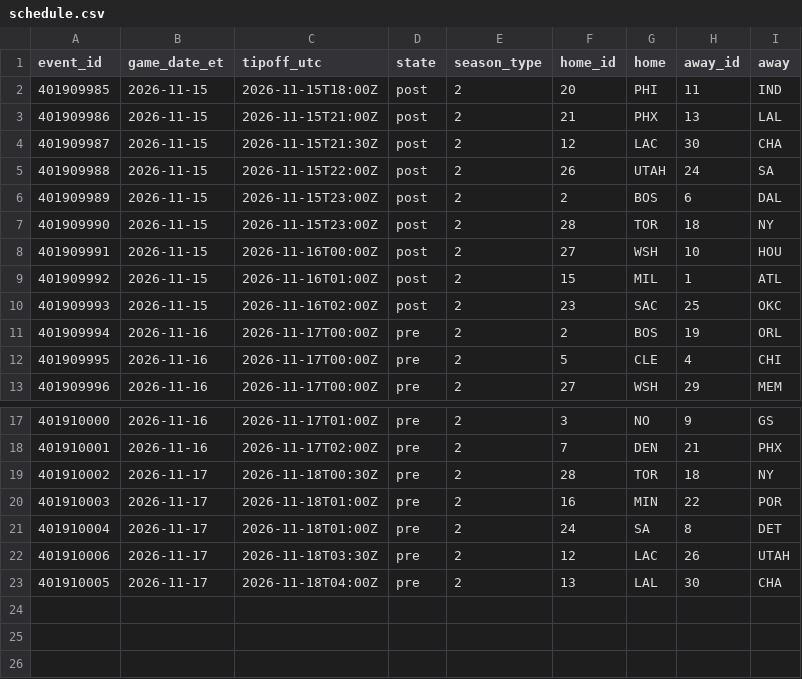
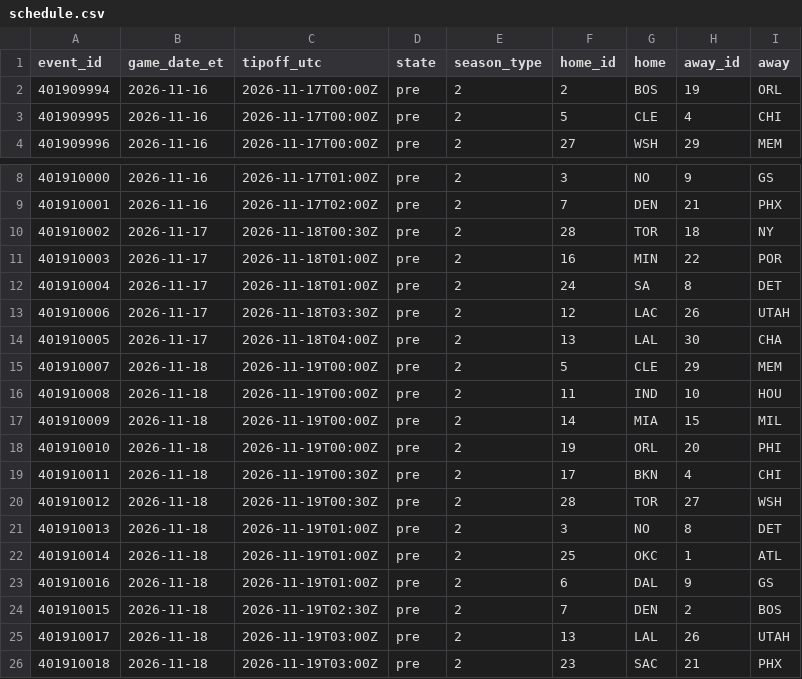
Before and after one commit to ryan7zoom/nba-props, a CSV file: data/schedule.csv, drawn as a sheet; only a part is shown, gaps mark what is left out.

```diff
--- a/data/schedule.csv
+++ b/data/schedule.csv
@@ -1,11 +1,2 @@
 event_id,game_date_et,tipoff_utc,state,season_type,home_id,home,away_id,away
-401909985,2026-11-15,2026-11-15T18:00Z,post,2,20,PHI,11,IND
-401909986,2026-11-15,2026-11-15T21:00Z,post,2,21,PHX,13,LAL
-401909987,2026-11-15,2026-11-15T21:30Z,post,2,12,LAC,30,CHA
-401909988,2026-11-15,2026-11-15T22:00Z,post,2,26,UTAH,24,SA
-401909989,2026-11-15,2026-11-15T23:00Z,post,2,2,BOS,6,DAL
-401909990,2026-11-15,2026-11-15T23:00Z,post,2,28,TOR,18,NY
-401909991,2026-11-15,2026-11-16T00:00Z,post,2,27,WSH,10,HOU
-401909992,2026-11-15,2026-11-16T01:00Z,post,2,15,MIL,1,ATL
-401909993,2026-11-15,2026-11-16T02:00Z,post,2,23,SAC,25,OKC
 401909994,2026-11-16,2026-11-17T00:00Z,pre,2,2,BOS,19,ORL
@@ -23 +14,13 @@ event_id,game_date_et,tipoff_utc,state,season_type,home_id,home,away_id,away
 401910005,2026-11-17,2026-11-18T04:00Z,pre,2,13,LAL,30,CHA
+401910007,2026-11-18,2026-11-19T00:00Z,pre,2,5,CLE,29,MEM
+401910008,2026-11-18,2026-11-19T00:00Z,pre,2,11,IND,10,HOU
+401910009,2026-11-18,2026-11-19T00:00Z,pre,2,14,MIA,15,MIL
+401910010,2026-11-18,2026-11-19T00:00Z,pre,2,19,ORL,20,PHI
+401910011,2026-11-18,2026-11-19T00:30Z,pre,2,17,BKN,4,CHI
+401910012,2026-11-18,2026-11-19T00:30Z,pre,2,28,TOR,27,WSH
+401910013,2026-11-18,2026-11-19T01:00Z,pre,2,3,NO,8,DET
+401910014,2026-11-18,2026-11-19T01:00Z,pre,2,25,OKC,1,ATL
+401910016,2026-11-18,2026-11-19T01:00Z,pre,2,6,DAL,9,GS
+401910015,2026-11-18,2026-11-19T02:30Z,pre,2,7,DEN,2,BOS
+401910017,2026-11-18,2026-11-19T03:00Z,pre,2,13,LAL,26,UTAH
+401910018,2026-11-18,2026-11-19T03:00Z,pre,2,23,SAC,21,PHX
```
Also changed, not shown: data/injuries_latest.csv, data/injury_reports_seen.csv, 24 other files.
